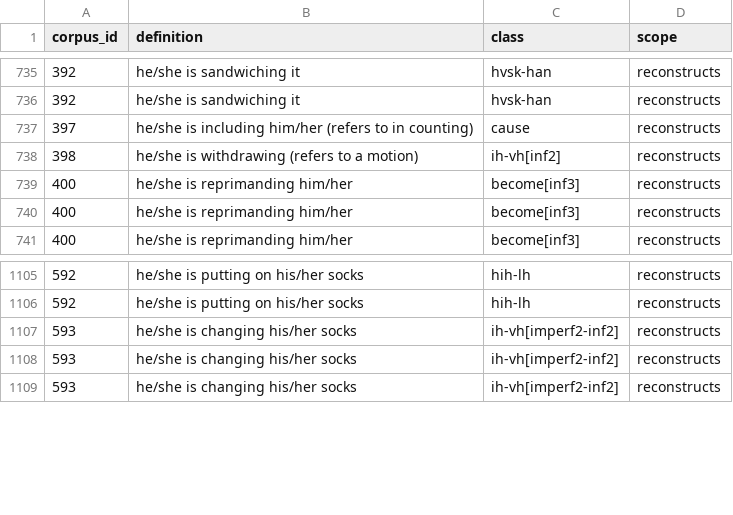
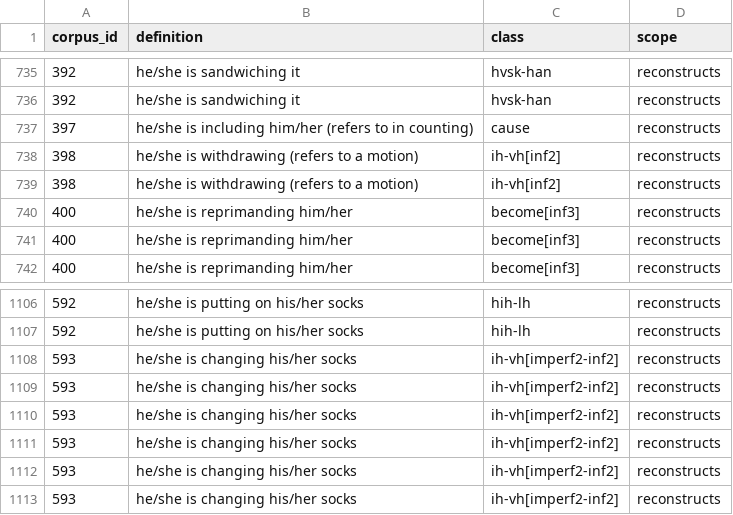
Before and after one commit to CharlieMcVicker/king-recreation, a CSV file: artifacts/data/matches_validated.csv, drawn as a sheet; only a part is shown, gaps mark what is left out.

```diff
--- a/artifacts/data/matches_validated.csv
+++ b/artifacts/data/matches_validated.csv
@@ -738,2 +738,3 @@ corpus_id,definition,class,scope
 398,he/she is withdrawing (refers to a motion),ih-vh[inf2],reconstructs
+398,he/she is withdrawing (refers to a motion),ih-vh[inf2],reconstructs
 400,he/she is reprimanding him/her,become[inf3],reconstructs
@@ -1106,2 +1107,5 @@ corpus_id,definition,class,scope
 592,he/she is putting on his/her socks,hih-lh,reconstructs
+593,he/she is changing his/her socks,ih-vh[imperf2-inf2],reconstructs
+593,he/she is changing his/her socks,ih-vh[imperf2-inf2],reconstructs
+593,he/she is changing his/her socks,ih-vh[imperf2-inf2],reconstructs
 593,he/she is changing his/her socks,ih-vh[imperf2-inf2],reconstructs
```
Also changed, not shown: artifacts/corpora/corpus_no_pre_no_asp.csv, artifacts/corpora/validated_reconstructable_roots.csv, 16 other files.
